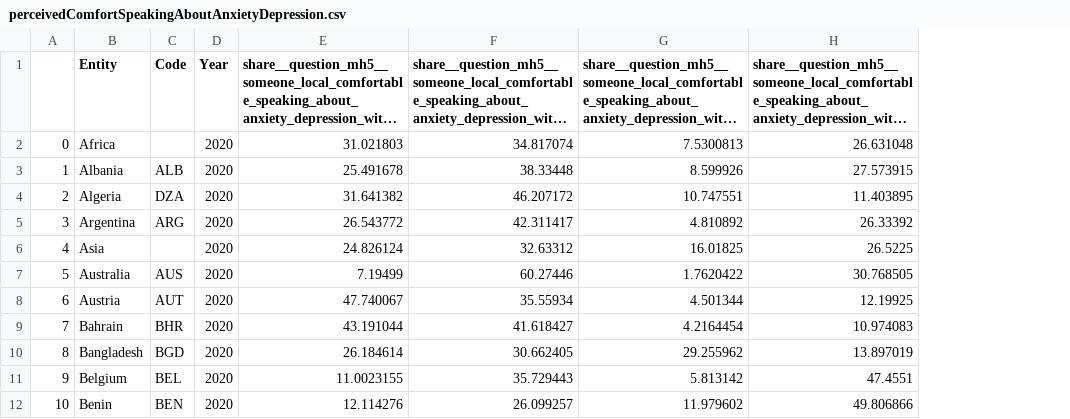
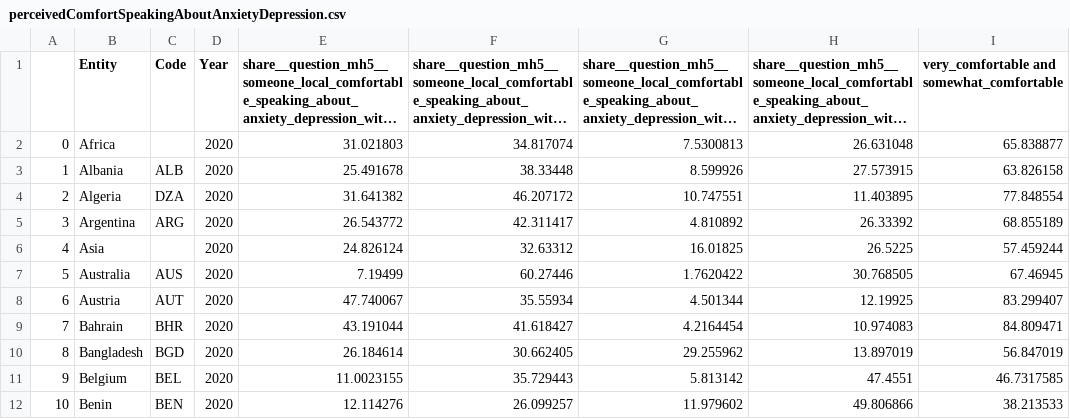
Before and after one commit to SuperTanner1/dat5902Project, a CSV file: Datasets/perceivedComfortSpeakingAboutAnxietyDepression.csv, drawn as a sheet; only a part is shown; long unchanged cells end in …; the diff names each change by its address in the sheet, - before the commit and + after, or states it on an @@ line.

Commit message:
tried doing linear models for perceived comfort against depression prevalence. But histograms for each seem more likely to be effective

```diff
--- a/Datasets/perceivedComfortSpeakingAboutAnxietyDepression.csv
+++ b/Datasets/perceivedComfortSpeakingAboutAnxietyDepression.csv
+column I, rows 1-12: very_comfortable and somewhat_comfortable | 65.838877 | 63.826158 | 77.848554 | 68.855189 | 57.459244 | 67.46945 | 83.299407 | 84.809471 | 56.847019 | 46.7317585 | 38.213533
```
Also changed, not shown: 1 other file.
